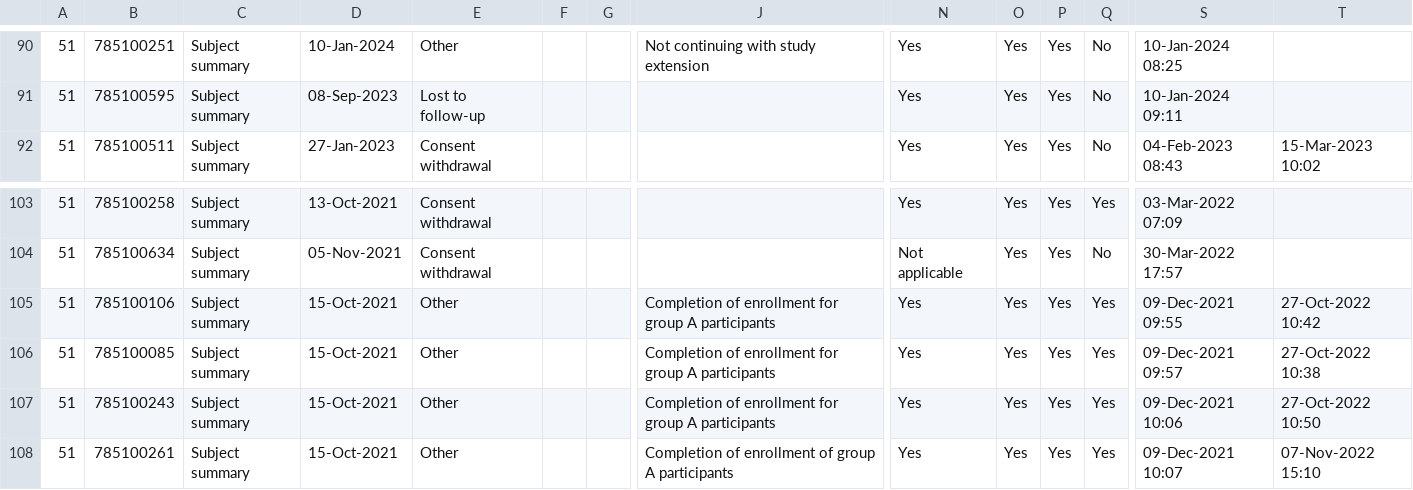
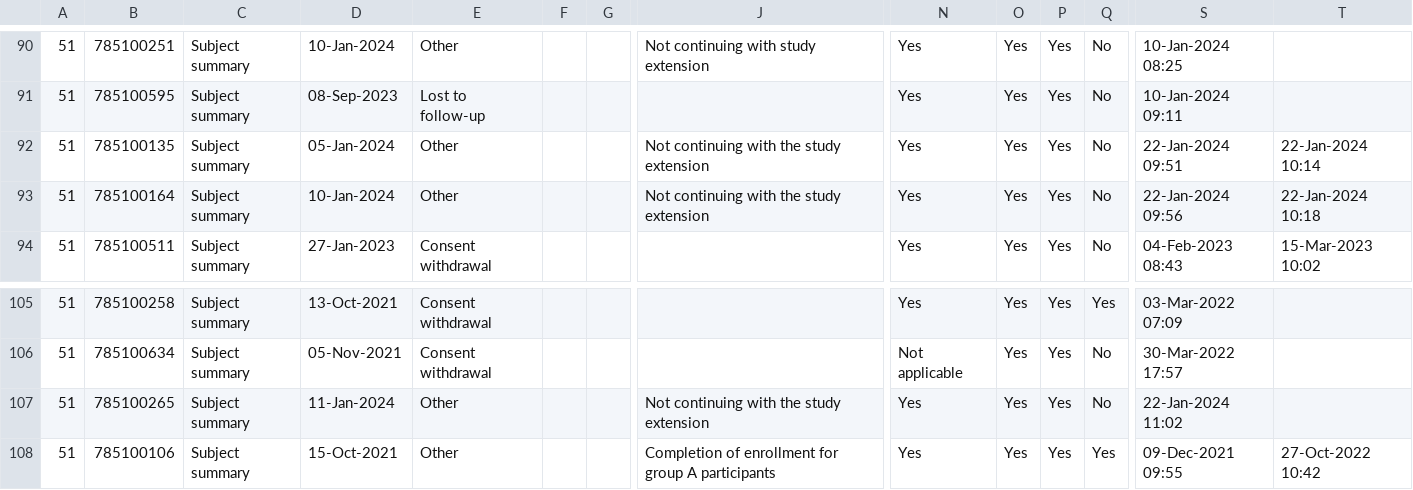
Before and after one commit to KEMRI-WellcomeTrust/vac078, a CSV file: study data/End Of Study Listing.csv, drawn as a sheet; only a part is shown, gaps mark what is left out; the shorter side is filled out with more unchanged rows; rows hold the shown columns only; the diff names each change by its address in the sheet, - before the commit and + after, or states it on an @@ line.

```diff
--- a/study data/End Of Study Listing.csv
+++ b/study data/End Of Study Listing.csv
+row 92: 51 | 785100135 | Subject summary | 05-Jan-2024 | Other |  |  | Not continuing with the study extension | Yes | Yes | Yes | No | 22-Jan-2024 09:51 | 22-Jan-2024 10:14
+row 93: 51 | 785100164 | Subject summary | 10-Jan-2024 | Other |  |  | Not continuing with the study extension | Yes | Yes | Yes | No | 22-Jan-2024 09:56 | 22-Jan-2024 10:18
+row 107: 51 | 785100265 | Subject summary | 11-Jan-2024 | Other |  |  | Not continuing with the study extension | Yes | Yes | Yes | No | 22-Jan-2024 11:02
```
Also changed, not shown: study data/Local Solicited Adverse Event Listing.csv, study data/Study Vaccination Listing.csv, 8 other files.
